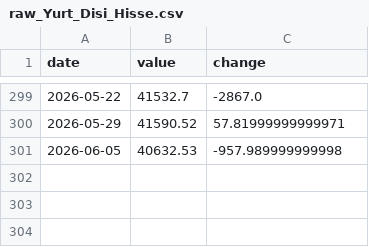
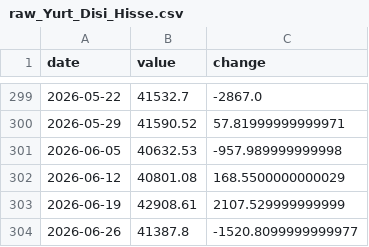
Before and after one commit to sabacanli/ekonomik-veriler-dashboard, a CSV file: tcmb haftalık stok/output/raw_Yurt_Disi_Hisse.csv, drawn as a sheet; only a part is shown, gaps mark what is left out; the diff names each change by its address in the sheet, - before the commit and + after, or states it on an @@ line.

```diff
--- a/tcmb haftalık stok/output/raw_Yurt_Disi_Hisse.csv
+++ b/tcmb haftalık stok/output/raw_Yurt_Disi_Hisse.csv
+row 302: 2026-06-12 | 40801.08 | 168.5500000000029
+row 303: 2026-06-19 | 42908.61 | 2107.529999999999
+row 304: 2026-06-26 | 41387.8 | -1520.8099999999977
```
Also changed, not shown: tcmb haftalık stok/output/raw_Yurt_Disi_DIBS.csv, tcmb haftalık stok/output/raw_Yurt_Ici_DIBS.csv, 16 other files.
